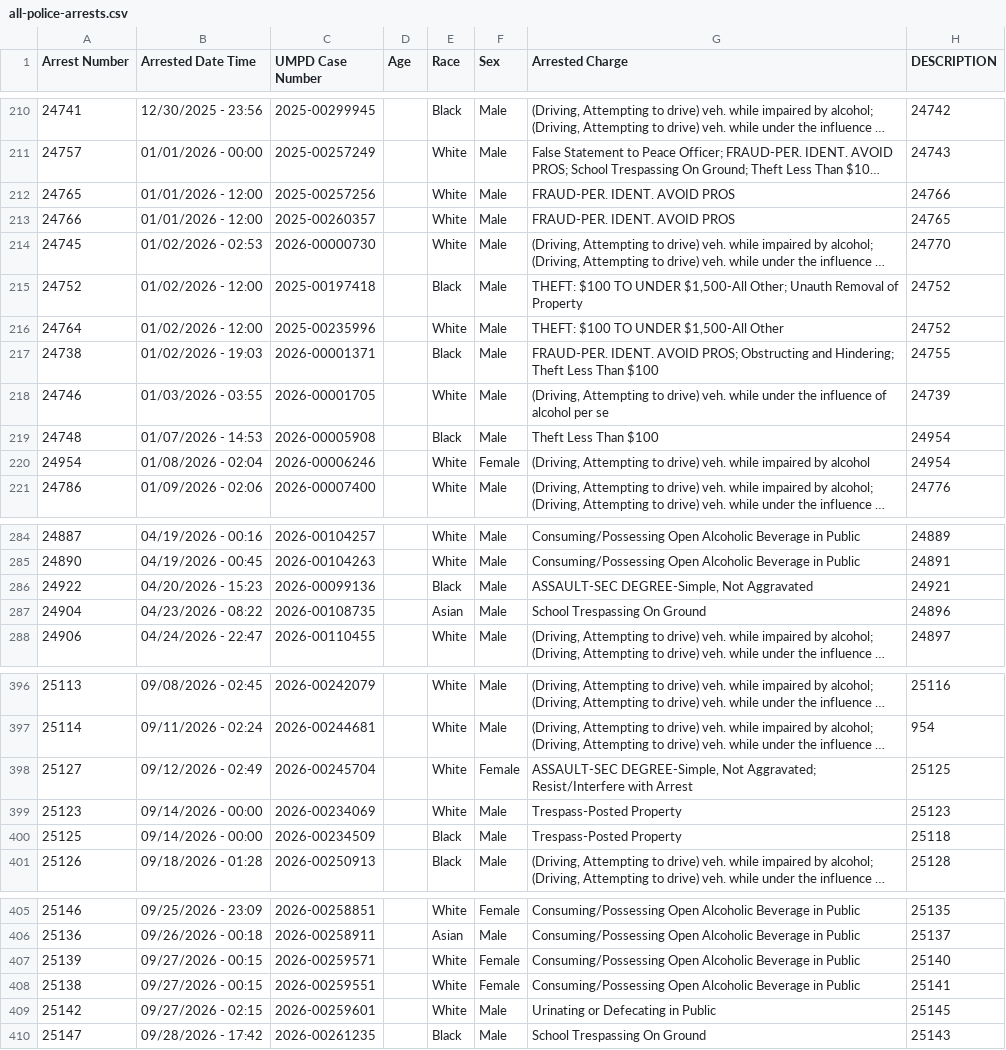
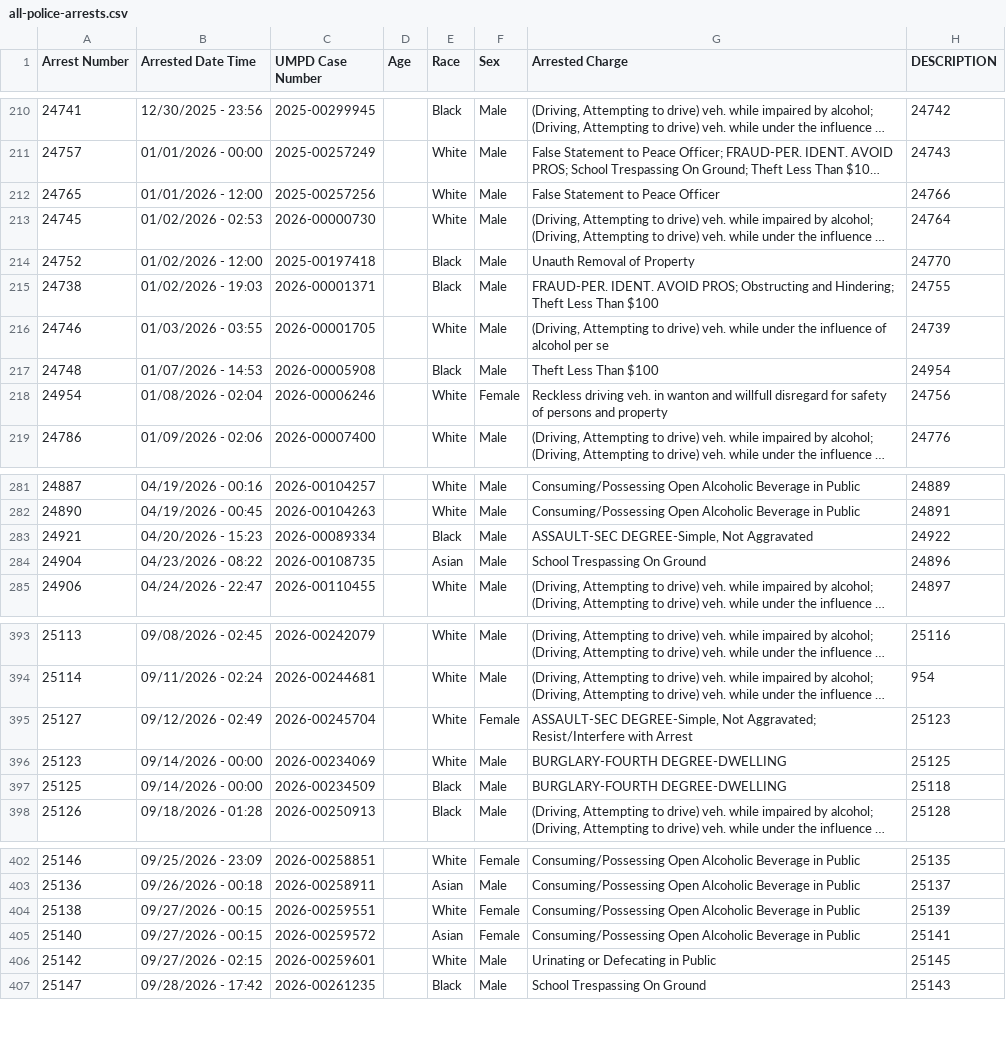
Before and after one commit to dwillis/umpd-logs, a CSV file: data/all-police-arrests.csv, drawn as a sheet; only a part is shown, gaps mark what is left out; long unchanged cells end in …; addresses are those after the commit; the diff covers the shown part only; the diff names each change by its address in the sheet, - before the commit and + after, or states it on an @@ line.

```diff
--- a/data/all-police-arrests.csv
+++ b/data/all-police-arrests.csv
-G212 (Arrested Charge): FRAUD-PER. IDENT. AVOID PROS
+G212 (Arrested Charge): False Statement to Peace Officer
@@ row 213 moved to row 419: 24766 @@
-H213 (DESCRIPTION): 24770
+H213 (DESCRIPTION): 24764
-G214 (Arrested Charge): THEFT: $100 TO UNDER $1,500-All Other; Unauth Removal…
+G214 (Arrested Charge): Unauth Removal…
-H214 (DESCRIPTION): 24752
+H214 (DESCRIPTION): 24770
@@ row 216 moved to row 420: 24764 @@
-G218 (Arrested Charge): (Driving, Attempting to drive) veh. while impaired by alcohol
+G218 (Arrested Charge): Reckless driving veh. in wanton and willfull disregard for safety of persons and property
-H218 (DESCRIPTION): 24954
+H218 (DESCRIPTION): 24756
@@ row 286 moved to row 427: 24922 @@
@@ row 438 moved to row 283: 24921 @@
-H395 (DESCRIPTION): 25125
+H395 (DESCRIPTION): 25123
-G396:G397 (Arrested Charge): Trespass-Posted Property
+G396:G397 (Arrested Charge): BURGLARY-FOURTH DEGREE-DWELLING
-H396 (DESCRIPTION): 25123
+H396 (DESCRIPTION): 25125
@@ row 407 moved to row 430: 25139 @@
-H404 (DESCRIPTION): 25141
+H404 (DESCRIPTION): 25139
+row 405: 25140 | 09/27/2026 - 00:15 | 2026-00259572 |  | Asian | Female | Consuming/Possessing Open Alcoholic Beverage in Public | 25141
```
Also changed, not shown: 4 added rows, 5 removed rows, 12 moved rows and 14 edited cells elsewhere in this file, 3 other files.
